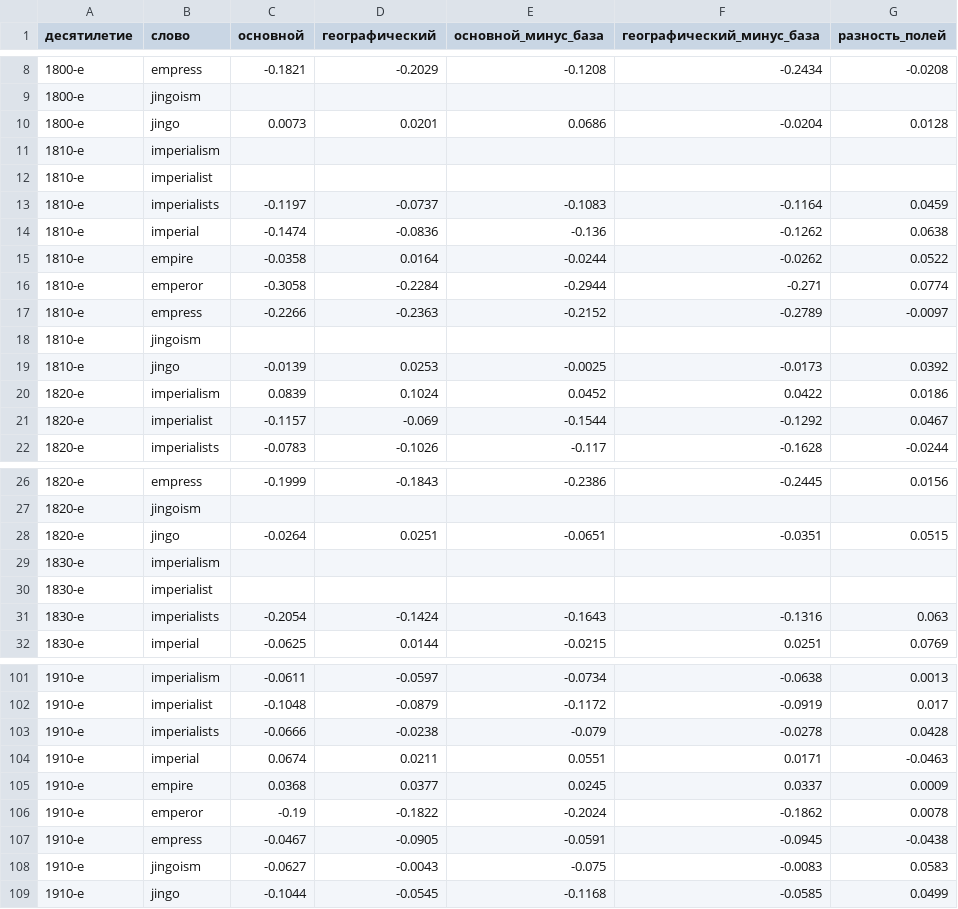
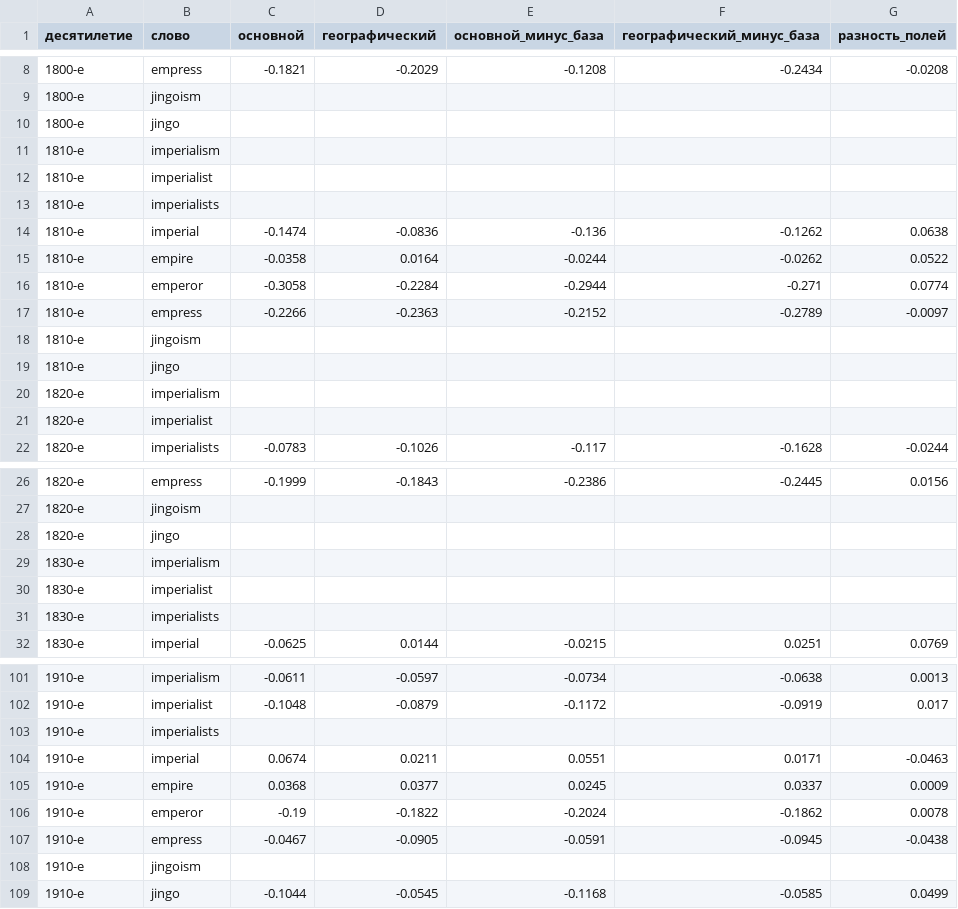
Before and after one commit to alexeyvkuznetsov/british-press-semantic-change, a CSV file: results/tables/04_field_sensitivity.csv, drawn as a sheet; only a part is shown, gaps mark what is left out; the diff covers the shown part only.

```diff
--- a/results/tables/04_field_sensitivity.csv
+++ b/results/tables/04_field_sensitivity.csv
@@ -9,6 +9,6 @@
 1800-е,jingoism,,,,,
-1800-е,jingo,0.0073,0.0201,0.0686,-0.0204,0.0128
+1800-е,jingo,,,,,
 1810-е,imperialism,,,,,
 1810-е,imperialist,,,,,
-1810-е,imperialists,-0.1197,-0.0737,-0.1083,-0.1164,0.0459
+1810-е,imperialists,,,,,
 1810-е,imperial,-0.1474,-0.0836,-0.136,-0.1262,0.0638
@@ -18,5 +18,5 @@
 1810-е,jingoism,,,,,
-1810-е,jingo,-0.0139,0.0253,-0.0025,-0.0173,0.0392
-1820-е,imperialism,0.0839,0.1024,0.0452,0.0422,0.0186
-1820-е,imperialist,-0.1157,-0.069,-0.1544,-0.1292,0.0467
+1810-е,jingo,,,,,
+1820-е,imperialism,,,,,
+1820-е,imperialist,,,,,
 1820-е,imperialists,-0.0783,-0.1026,-0.117,-0.1628,-0.0244
@@ -27,6 +27,6 @@
 1820-е,jingoism,,,,,
-1820-е,jingo,-0.0264,0.0251,-0.0651,-0.0351,0.0515
+1820-е,jingo,,,,,
 1830-е,imperialism,,,,,
 1830-е,imperialist,,,,,
-1830-е,imperialists,-0.2054,-0.1424,-0.1643,-0.1316,0.063
+1830-е,imperialists,,,,,
 1830-е,imperial,-0.0625,0.0144,-0.0215,0.0251,0.0769
@@ -102,3 +102,3 @@
 1910-е,imperialist,-0.1048,-0.0879,-0.1172,-0.0919,0.017
-1910-е,imperialists,-0.0666,-0.0238,-0.079,-0.0278,0.0428
+1910-е,imperialists,,,,,
 1910-е,imperial,0.0674,0.0211,0.0551,0.0171,-0.0463
@@ -107,3 +107,3 @@
 1910-е,empress,-0.0467,-0.0905,-0.0591,-0.0945,-0.0438
-1910-е,jingoism,-0.0627,-0.0043,-0.075,-0.0083,0.0583
+1910-е,jingoism,,,,,
 1910-е,jingo,-0.1044,-0.0545,-0.1168,-0.0585,0.0499
```
Also changed, not shown: 2 added rows and 2 removed rows elsewhere in this file, results/tables/03_ocr_effective_rules.csv, results/tables/04_empire_balance.csv, 8 other files.
